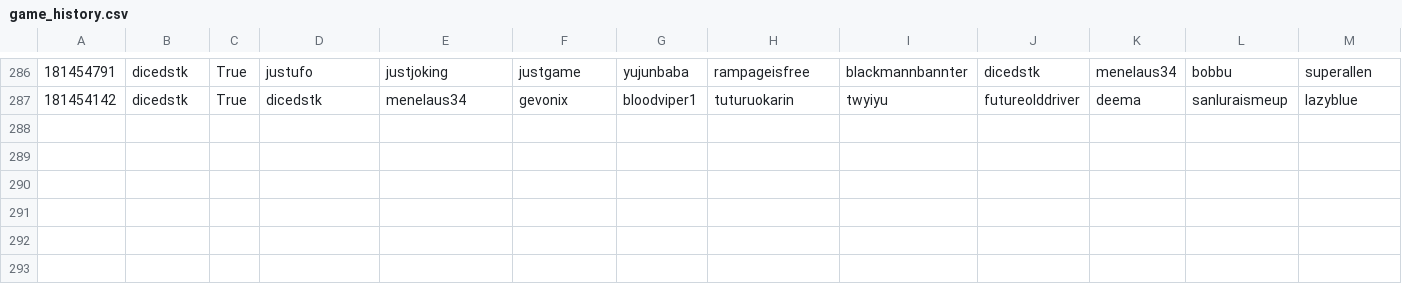
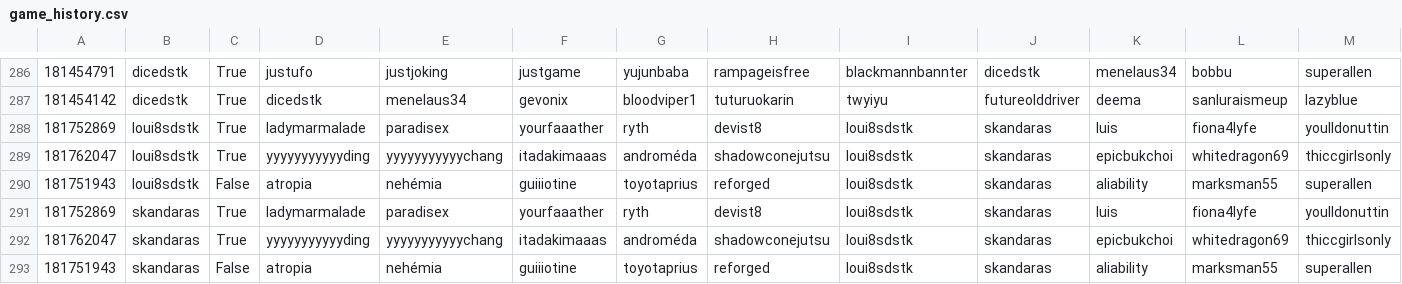
Before and after one commit to DMavec/git_test, a CSV file: data/game_history.csv, drawn as a sheet; only a part is shown, gaps mark what is left out; the diff names each change by its address in the sheet, - before the commit and + after, or states it on an @@ line.

Commit message:
Data update

```diff
--- a/data/game_history.csv
+++ b/data/game_history.csv
+row 288: 181752869 | loui8sdstk | True | ladymarmalade | paradisex | yourfaaather | ryth | devist8 | loui8sdstk | skandaras | luis | fiona4lyfe | youlldonuttin
+row 289: 181762047 | loui8sdstk | True | yyyyyyyyyyyding | yyyyyyyyyyychang | itadakimaaas | androméda | shadowconejutsu | loui8sdstk | skandaras | epicbukchoi | whitedragon69 | thiccgirlsonly
+row 290: 181751943 | loui8sdstk | False | atropia | nehémia | guiiiotine | toyotaprius | reforged | loui8sdstk | skandaras | aliability | marksman55 | superallen
+row 291: 181752869 | skandaras | True | ladymarmalade | paradisex | yourfaaather | ryth | devist8 | loui8sdstk | skandaras | luis | fiona4lyfe | youlldonuttin
+row 292: 181762047 | skandaras | True | yyyyyyyyyyyding | yyyyyyyyyyychang | itadakimaaas | androméda | shadowconejutsu | loui8sdstk | skandaras | epicbukchoi | whitedragon69 | thiccgirlsonly
+row 293: 181751943 | skandaras | False | atropia | nehémia | guiiiotine | toyotaprius | reforged | loui8sdstk | skandaras | aliability | marksman55 | superallen
```
Also changed, not shown: data/load_log.csv, data/summary-number.csv, 2 other files.
